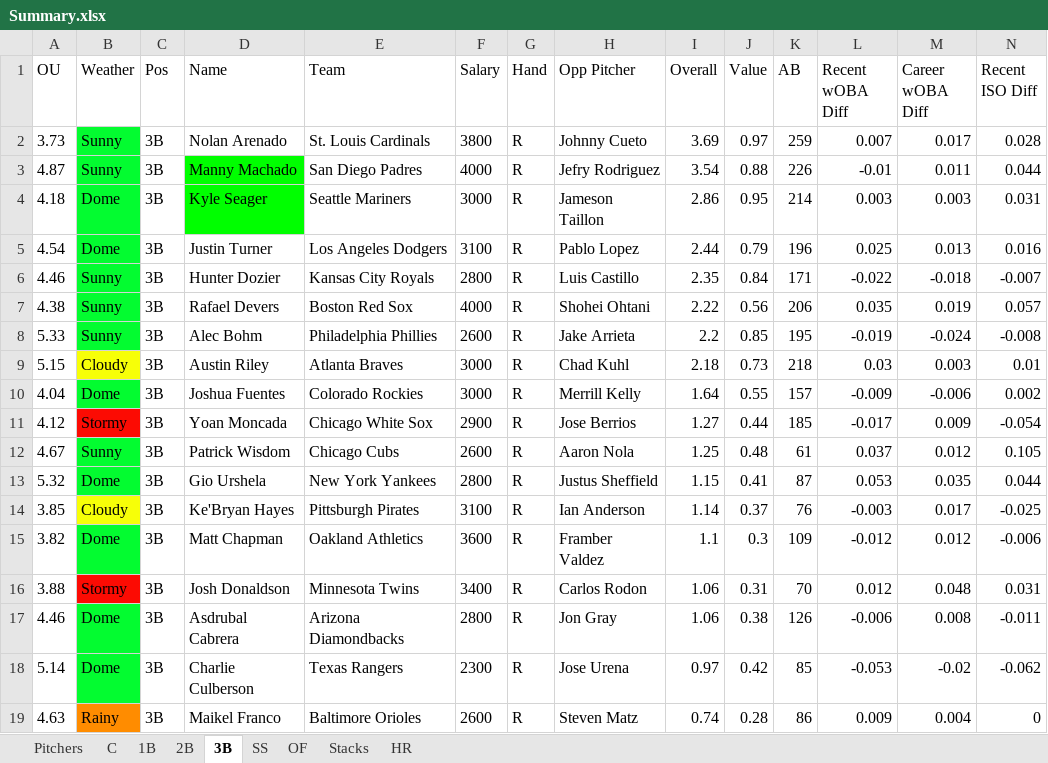
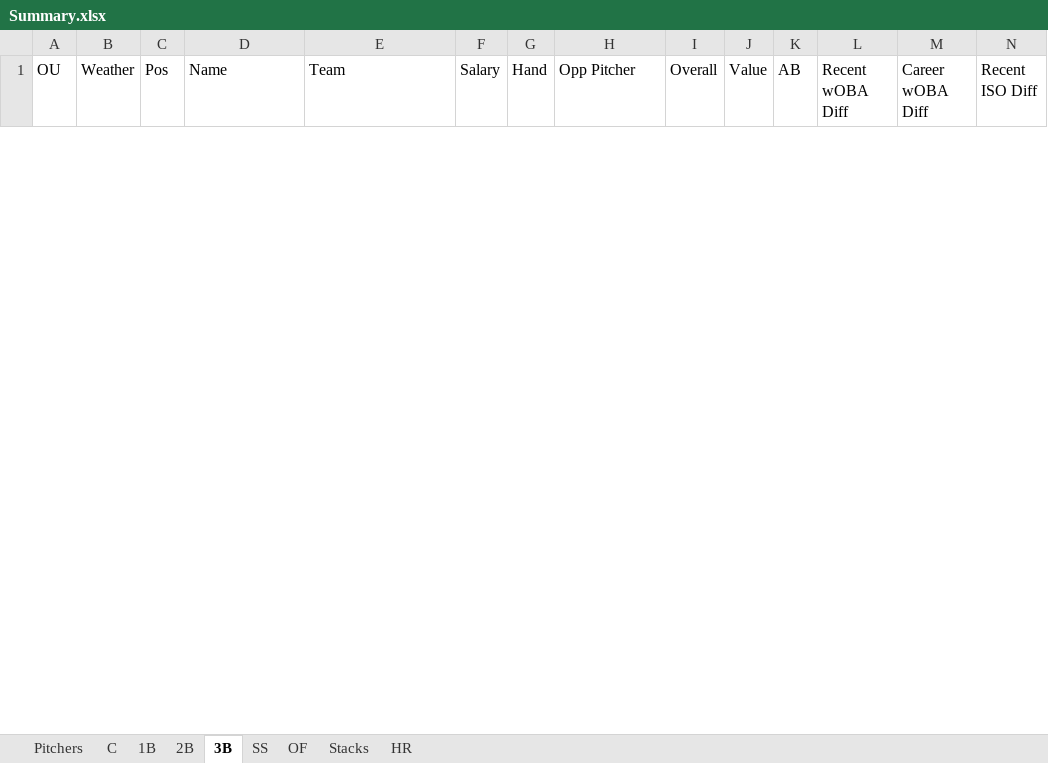
Before and after one commit to ramaya947/DFS-Research-Automation, an Excel workbook: Summary.xlsx, sheet 3B, drawn as a sheet; only a part is shown; values as stored, in another font and other column widths than the file's, no borders; charts and pictures not drawn; removed rows and columns are numbered as before the commit, all else as after; rows hold the shown columns only; the diff covers the shown part only; the diff names each change by its address in the sheet, - before the commit and + after, or states it on an @@ line.

```diff
--- a/Summary.xlsx (sheet 3B)
+++ b/Summary.xlsx (sheet 3B)
-row 2: 3.73 | Sunny | 3B | Nolan Arenado | St. Louis Cardinals | 3800 | R | Johnny Cueto | 3.69 | 0.97 | 259 | 0.007 | 0.017 | 0.028
-row 3: 4.87 | Sunny | 3B | Manny Machado | San Diego Padres | 4000 | R | Jefry Rodriguez | 3.54 | 0.88 | 226 | -0.01 | 0.011 | 0.044
-row 4: 4.18 | Dome | 3B | Kyle Seager | Seattle Mariners | 3000 | R | Jameson Taillon | 2.86 | 0.95 | 214 | 0.003 | 0.003 | 0.031
-row 5: 4.54 | Dome | 3B | Justin Turner | Los Angeles Dodgers | 3100 | R | Pablo Lopez | 2.44 | 0.79 | 196 | 0.025 | 0.013 | 0.016
-row 6: 4.46 | Sunny | 3B | Hunter Dozier | Kansas City Royals | 2800 | R | Luis Castillo | 2.35 | 0.84 | 171 | -0.022 | -0.018 | -0.007
-row 7: 4.38 | Sunny | 3B | Rafael Devers | Boston Red Sox | 4000 | R | Shohei Ohtani | 2.22 | 0.56 | 206 | 0.035 | 0.019 | 0.057
-row 8: 5.33 | Sunny | 3B | Alec Bohm | Philadelphia Phillies | 2600 | R | Jake Arrieta | 2.2 | 0.85 | 195 | -0.019 | -0.024 | -0.008
-row 9: 5.15 | Cloudy | 3B | Austin Riley | Atlanta Braves | 3000 | R | Chad Kuhl | 2.18 | 0.73 | 218 | 0.03 | 0.003 | 0.01
-row 10: 4.04 | Dome | 3B | Joshua Fuentes | Colorado Rockies | 3000 | R | Merrill Kelly | 1.64 | 0.55 | 157 | -0.009 | -0.006 | 0.002
-row 11: 4.12 | Stormy | 3B | Yoan Moncada | Chicago White Sox | 2900 | R | Jose Berrios | 1.27 | 0.44 | 185 | -0.017 | 0.009 | -0.054
-row 12: 4.67 | Sunny | 3B | Patrick Wisdom | Chicago Cubs | 2600 | R | Aaron Nola | 1.25 | 0.48 | 61 | 0.037 | 0.012 | 0.105
-row 13: 5.32 | Dome | 3B | Gio Urshela | New York Yankees | 2800 | R | Justus Sheffield | 1.15 | 0.41 | 87 | 0.053 | 0.035 | 0.044
-row 14: 3.85 | Cloudy | 3B | Ke'Bryan Hayes | Pittsburgh Pirates | 3100 | R | Ian Anderson | 1.14 | 0.37 | 76 | -0.003 | 0.017 | -0.025
-row 15: 3.82 | Dome | 3B | Matt Chapman | Oakland Athletics | 3600 | R | Framber Valdez | 1.1 | 0.3 | 109 | -0.012 | 0.012 | -0.006
-row 16: 3.88 | Stormy | 3B | Josh Donaldson | Minnesota Twins | 3400 | R | Carlos Rodon | 1.06 | 0.31 | 70 | 0.012 | 0.048 | 0.031
-row 17: 4.46 | Dome | 3B | Asdrubal Cabrera | Arizona Diamondbacks | 2800 | R | Jon Gray | 1.06 | 0.38 | 126 | -0.006 | 0.008 | -0.011
-row 18: 5.14 | Dome | 3B | Charlie Culberson | Texas Rangers | 2300 | R | Jose Urena | 0.97 | 0.42 | 85 | -0.053 | -0.02 | -0.062
-row 19: 4.63 | Rainy | 3B | Maikel Franco | Baltimore Orioles | 2600 | R | Steven Matz | 0.74 | 0.28 | 86 | 0.009 | 0.004 | 0
```
Also changed, not shown: 24 added rows and 15 removed rows elsewhere in this sheet, sheet Stacks, sheet OF, sheet C, sheet 2B, sheet SS, sheet 1B, 2 more sheets, Lineups.xlsx, 22 other files.
